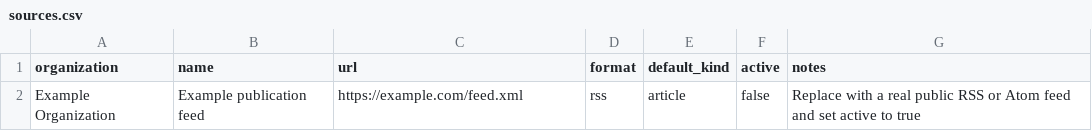
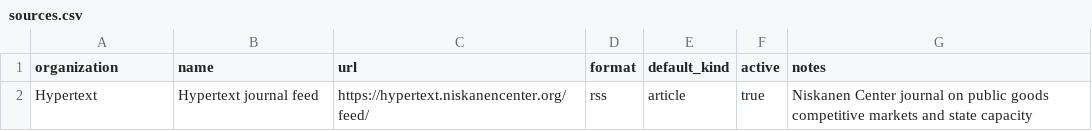
Before and after one commit to boxwrench/Abundroid, a CSV file: data/sources.csv, drawn as a sheet; removed rows and columns are numbered as before the commit, all else as after; the diff names each change by its address in the sheet, - before the commit and + after, or states it on an @@ line.

```diff
--- a/data/sources.csv
+++ b/data/sources.csv
-row 2: Example Organization | Example publication feed | https://example.com/feed.xml | rss | article | false | Replace with a real public RSS or Atom feed and set active to true
+row 2: Hypertext | Hypertext journal feed | https://hypertext.niskanencenter.org/feed/ | rss | article | true | Niskanen Center journal on public goods competitive markets and state capacity
```
Also changed, not shown: 1 other file.
